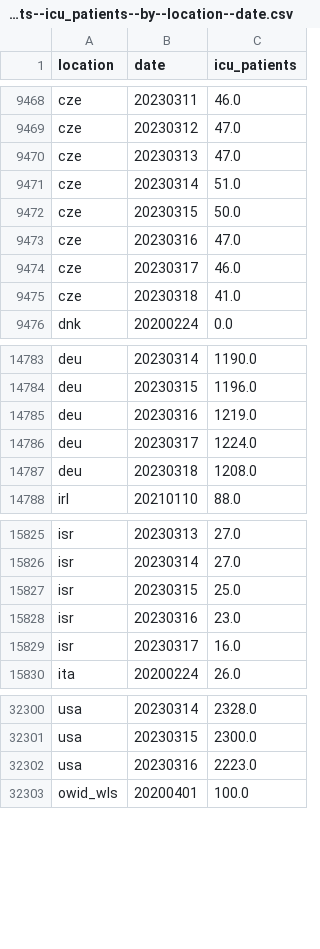
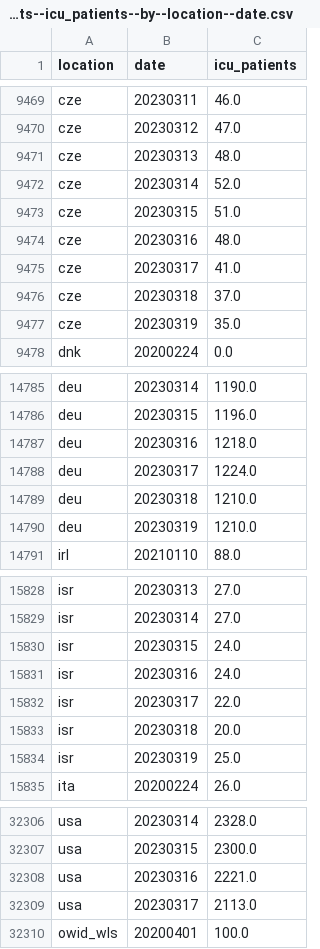
Before and after one commit to open-numbers/ddf--owid--covid_19, a CSV file: ddf--datapoints--icu_patients--by--location--date.csv, drawn as a sheet; only a part is shown, gaps mark what is left out; the diff covers the shown part only.

```diff
--- a/ddf--datapoints--icu_patients--by--location--date.csv
+++ b/ddf--datapoints--icu_patients--by--location--date.csv
@@ -9469,8 +9470,9 @@ cze,20230311,46.0
 cze,20230312,47.0
-cze,20230313,47.0
-cze,20230314,51.0
-cze,20230315,50.0
-cze,20230316,47.0
-cze,20230317,46.0
-cze,20230318,41.0
+cze,20230313,48.0
+cze,20230314,52.0
+cze,20230315,51.0
+cze,20230316,48.0
+cze,20230317,41.0
+cze,20230318,37.0
+cze,20230319,35.0
 dnk,20200224,0.0
@@ -14784,5 +14786,6 @@ deu,20230314,1190.0
 deu,20230315,1196.0
-deu,20230316,1219.0
+deu,20230316,1218.0
 deu,20230317,1224.0
-deu,20230318,1208.0
+deu,20230318,1210.0
+deu,20230319,1210.0
 irl,20210110,88.0
@@ -15826,5 +15829,7 @@ isr,20230313,27.0
 isr,20230314,27.0
-isr,20230315,25.0
-isr,20230316,23.0
-isr,20230317,16.0
+isr,20230315,24.0
+isr,20230316,24.0
+isr,20230317,22.0
+isr,20230318,20.0
+isr,20230319,25.0
 ita,20200224,26.0
@@ -32301,3 +32307,4 @@ usa,20230314,2328.0
 usa,20230315,2300.0
-usa,20230316,2223.0
+usa,20230316,2221.0
+usa,20230317,2113.0
 owid_wls,20200401,100.0
```
Also changed, not shown: 2 added rows and 2 edited cells elsewhere in this file, ddf--datapoints--hosp_patients--by--location--date.csv, ddf--datapoints--hosp_patients_per_million--by--location--date.csv, 24 other files.
